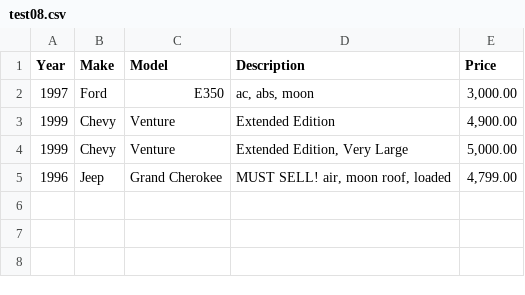
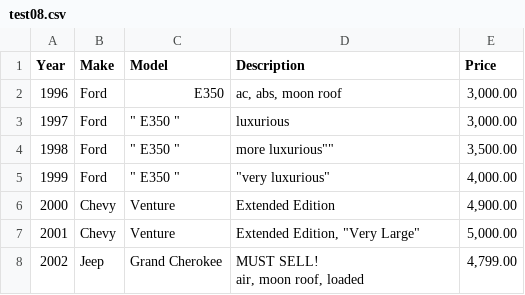
Before and after one commit to WholeCheese/CSV, a CSV file: CSVTests/test08.csv, drawn as a sheet.

```diff
--- a/CSVTests/test08.csv
+++ b/CSVTests/test08.csv
@@ -1,5 +1,9 @@
 Year	Make	Model	Description	Price
-1997	Ford	E350	ac, abs, moon	3,000.00
-1999	Chevy	Venture	"Extended Edition"	4,900.00
-1999	Chevy	Venture	"Extended Edition, Very Large"	5,000.00
-1996	Jeep	Grand Cherokee	"MUST SELL! air, moon roof, loaded"	4,799.00
+1996	Ford	E350	"ac, abs, moon roof"	3,000.00
+ 1997 	" Ford "	 " E350 " 	"luxurious"	3,000.00
+ 1998 	" Ford "	 " E350 " 	""more luxurious""	3,500.00
+ 1999 	" Ford "	 " E350 " 	"""very luxurious"""	4,000.00
+2000	Chevy	Venture	"Extended Edition"	"4,900.00"
+2001	Chevy	Venture	"Extended Edition, ""Very Large"""	5,000.00
+2002	Jeep	Grand Cherokee	"MUST SELL!
+air, moon roof, loaded"	4,799.00
```
Also changed, not shown: CSVTests/test07.csv, 7 other files.
